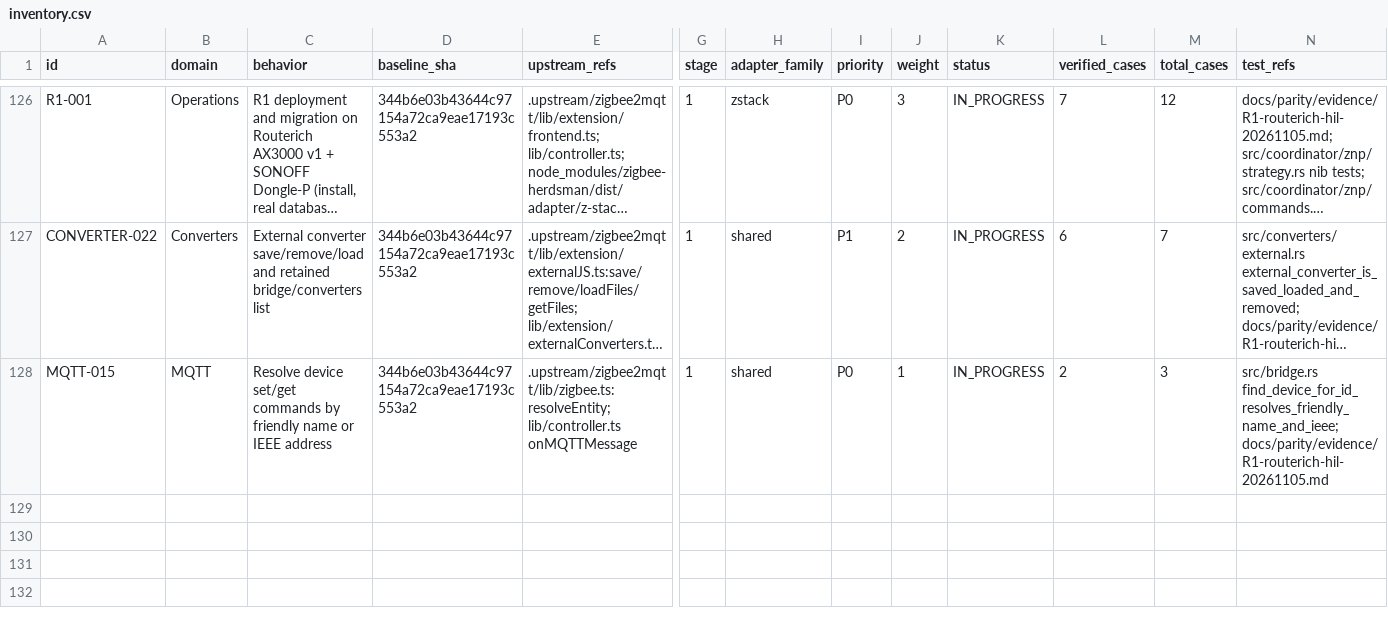
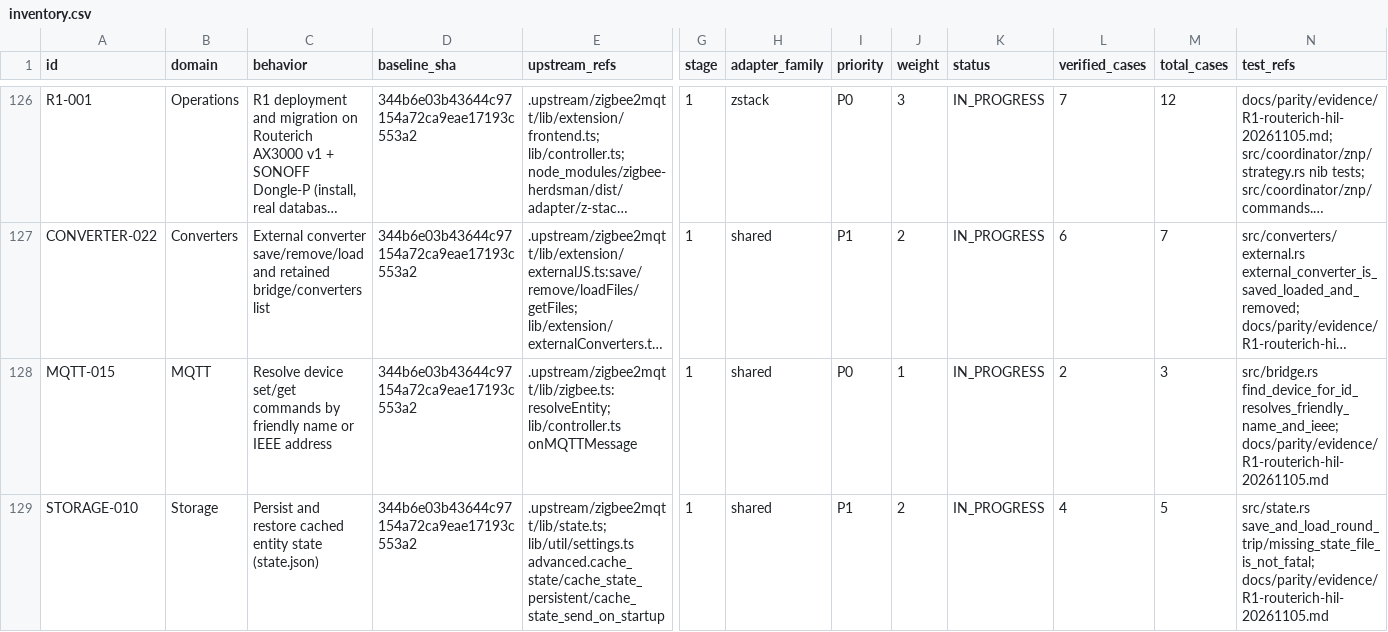
Before and after one commit to PriZZZrak/zigbee2mqtt-rs, a CSV file: docs/parity/inventory.csv, drawn as a sheet; only a part is shown, gaps mark what is left out; long unchanged cells end in …; rows hold the shown columns only; the diff names each change by its address in the sheet, - before the commit and + after, or states it on an @@ line.

Commit message:
feat(state): restore and persist the entity state cache
The bridge never loaded state.json, so after migrating from the original Zigbee2MQTT a sleepy sensor (temperature/humidity reported every 30-60 min) appeared empty until its next long-interval report. Load the cache before the startup publish, merge it into imported devices, persist an atomic snapshot every 30 s and on shutdown, and honour cache_state/cache_state_persistent/cache_state_send_on_startup. HIL: copied the original state.json, restored state for 3 devices, and the Tuya sensor immediately published temperature=26.4/humidity=45/battery=45. Also add the two cache options to the settings schema.

```diff
--- a/docs/parity/inventory.csv
+++ b/docs/parity/inventory.csv
+row 129: STORAGE-010 | Storage | Persist and restore cached entity state (state.json) | 344b6e03b43644c97154a72ca9eae17193c553a2 | .upstream/zigbee2mqtt/lib/state.ts; lib/util/settings.ts advanced.cache_state/cache_state_persistent/cache_state_send_on_startup | 1 | shared | P1 | 2 | IN_PROGRESS | 4 | 5 | src/state.rs save_and_load_round_trip/missing_state_file_is_not_fatal; docs/parity/evidence/R1-routerich-hil-20261105.md
```
Also changed, not shown: 9 other files.
